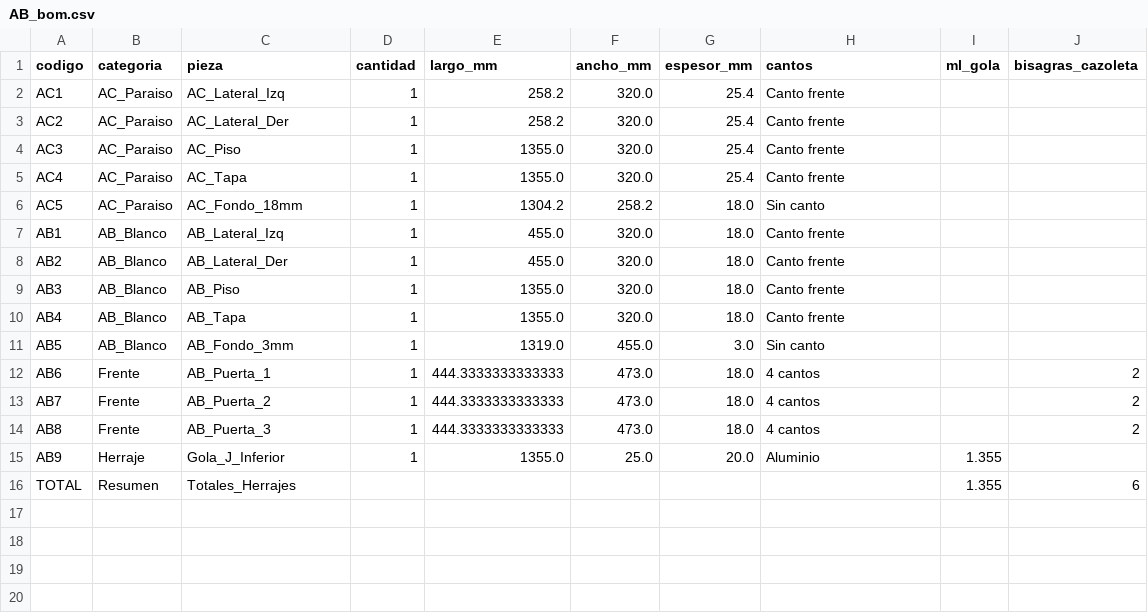
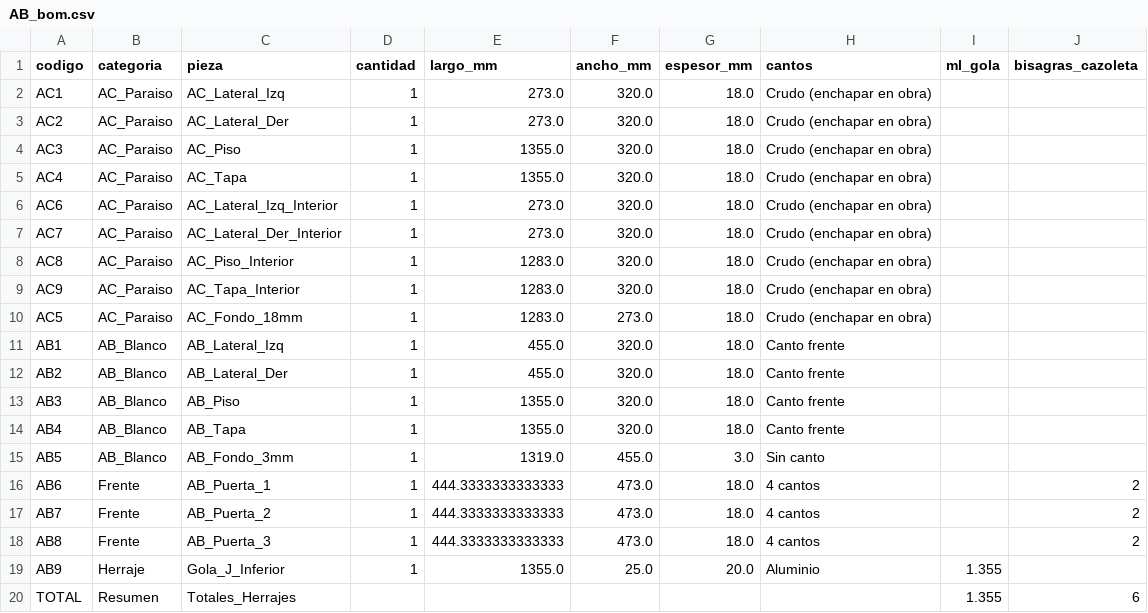
Before and after one commit to mgaitan/cads, a CSV file: bom/AB_bom.csv, drawn as a sheet.

```diff
--- a/bom/AB_bom.csv
+++ b/bom/AB_bom.csv
@@ -1,7 +1,11 @@
 codigo,categoria,pieza,cantidad,largo_mm,ancho_mm,espesor_mm,cantos,ml_gola,bisagras_cazoleta
-AC1,AC_Paraiso,AC_Lateral_Izq,1,258.2,320.0,25.4,Canto frente,,
-AC2,AC_Paraiso,AC_Lateral_Der,1,258.2,320.0,25.4,Canto frente,,
-AC3,AC_Paraiso,AC_Piso,1,1355.0,320.0,25.4,Canto frente,,
-AC4,AC_Paraiso,AC_Tapa,1,1355.0,320.0,25.4,Canto frente,,
-AC5,AC_Paraiso,AC_Fondo_18mm,1,1304.2,258.2,18.0,Sin canto,,
+AC1,AC_Paraiso,AC_Lateral_Izq,1,273.0,320.0,18.0,Crudo (enchapar en obra),,
+AC2,AC_Paraiso,AC_Lateral_Der,1,273.0,320.0,18.0,Crudo (enchapar en obra),,
+AC3,AC_Paraiso,AC_Piso,1,1355.0,320.0,18.0,Crudo (enchapar en obra),,
+AC4,AC_Paraiso,AC_Tapa,1,1355.0,320.0,18.0,Crudo (enchapar en obra),,
+AC6,AC_Paraiso,AC_Lateral_Izq_Interior,1,273.0,320.0,18.0,Crudo (enchapar en obra),,
+AC7,AC_Paraiso,AC_Lateral_Der_Interior,1,273.0,320.0,18.0,Crudo (enchapar en obra),,
+AC8,AC_Paraiso,AC_Piso_Interior,1,1283.0,320.0,18.0,Crudo (enchapar en obra),,
+AC9,AC_Paraiso,AC_Tapa_Interior,1,1283.0,320.0,18.0,Crudo (enchapar en obra),,
+AC5,AC_Paraiso,AC_Fondo_18mm,1,1283.0,273.0,18.0,Crudo (enchapar en obra),,
 AB1,AB_Blanco,AB_Lateral_Izq,1,455.0,320.0,18.0,Canto frente,,
```
Also changed, not shown: 3 other files.
